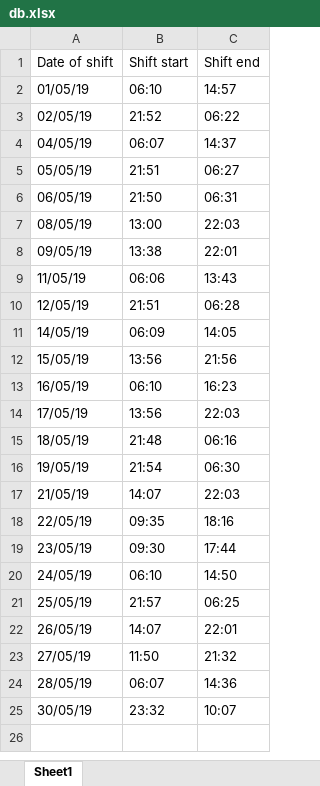
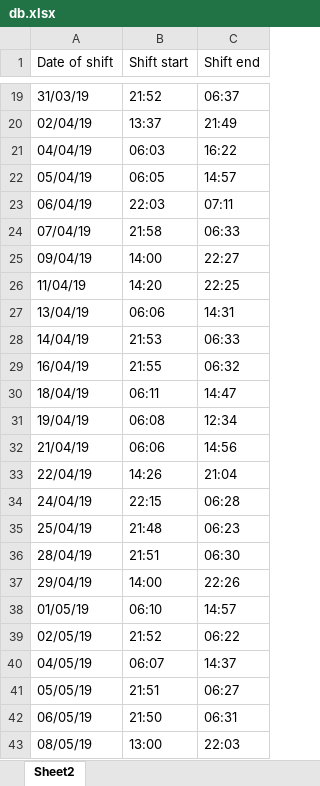
Before and after one commit to shaguy3/NOC-Shift-Tracker, an Excel workbook: db.xlsx, sheet Sheet2, drawn as a sheet; only a part is shown, gaps mark what is left out; the shorter side is filled out with more unchanged rows; values as stored, in another font and other column widths than the file's, no borders; the diff covers the shown part only; the diff names each change by its address in the sheet, - before the commit and + after, or states it on an @@ line.

```diff
--- a/db.xlsx (sheet Sheet2)
+++ b/db.xlsx (sheet Sheet2)
-sheet tab: Sheet1
+sheet tab: Sheet2
+row 19: 31/03/19 | 21:52 | 06:37
+row 20: 02/04/19 | 13:37 | 21:49
+row 21: 04/04/19 | 06:03 | 16:22
+row 22: 05/04/19 | 06:05 | 14:57
+row 23: 06/04/19 | 22:03 | 07:11
+row 24: 07/04/19 | 21:58 | 06:33
+row 25: 09/04/19 | 14:00 | 22:27
+row 26: 11/04/19 | 14:20 | 22:25
+row 27: 13/04/19 | 06:06 | 14:31
+row 28: 14/04/19 | 21:53 | 06:33
+row 29: 16/04/19 | 21:55 | 06:32
+row 30: 18/04/19 | 06:11 | 14:47
+row 31: 19/04/19 | 06:08 | 12:34
+row 32: 21/04/19 | 06:06 | 14:56
+row 33: 22/04/19 | 14:26 | 21:04
+row 34: 24/04/19 | 22:15 | 06:28
+row 35: 25/04/19 | 21:48 | 06:23
+row 36: 28/04/19 | 21:51 | 06:30
+row 37: 29/04/19 | 14:00 | 22:26
```
Also changed, not shown: 39 added rows elsewhere in this sheet, 2 other files.
